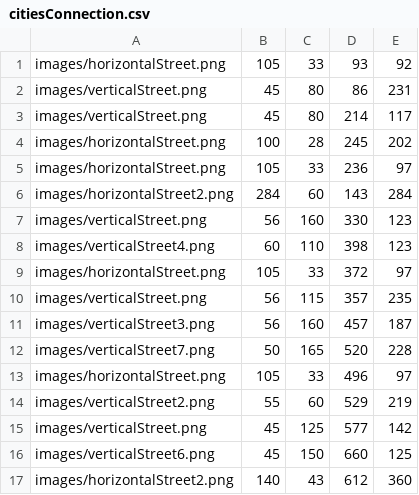
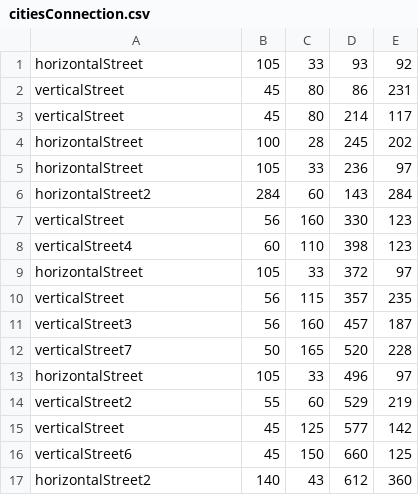
Before and after one commit to jarvis0/software-engineering-project, a CSV file: src/main/java/it/polimi/ingsw/ps23/client/commons/configuration/easy/citiesConnection.csv, drawn as a sheet.

```diff
--- a/src/main/java/it/polimi/ingsw/ps23/client/commons/configuration/easy/citiesConnection.csv
+++ b/src/main/java/it/polimi/ingsw/ps23/client/commons/configuration/easy/citiesConnection.csv
@@ -1,17 +1,17 @@
-images/horizontalStreet.png,105,33,93,92
-images/verticalStreet.png,45,80,86,231
-images/verticalStreet.png,45,80,214,117
-images/horizontalStreet.png,100,28,245,202
-images/horizontalStreet.png,105,33,236,97
-images/horizontalStreet2.png,284,60,143,284
-images/verticalStreet.png,56,160,330,123
-images/verticalStreet4.png,60,110,398,123
-images/horizontalStreet.png,105,33,372,97
-images/verticalStreet.png,56,115,357,235
-images/verticalStreet3.png,56,160,457,187
-images/verticalStreet7.png,50,165,520,228
-images/horizontalStreet.png,105,33,496,97
-images/verticalStreet2.png,55,60,529,219
-images/verticalStreet.png,45,125,577,142
-images/verticalStreet6.png,45,150,660,125
-images/horizontalStreet2.png,140,43,612,360
+horizontalStreet,105,33,93,92
+verticalStreet,45,80,86,231
+verticalStreet,45,80,214,117
+horizontalStreet,100,28,245,202
+horizontalStreet,105,33,236,97
+horizontalStreet2,284,60,143,284
+verticalStreet,56,160,330,123
+verticalStreet4,60,110,398,123
+horizontalStreet,105,33,372,97
+verticalStreet,56,115,357,235
+verticalStreet3,56,160,457,187
+verticalStreet7,50,165,520,228
+horizontalStreet,105,33,496,97
+verticalStreet2,55,60,529,219
+verticalStreet,45,125,577,142
+verticalStreet6,45,150,660,125
+horizontalStreet2,140,43,612,360
```
Also changed, not shown: src/main/java/it/polimi/ingsw/ps23/client/commons/configuration/easy/citiesPosition.csv, src/main/java/it/polimi/ingsw/ps23/client/commons/configuration/hard/citiesConnection.csv, 18 other files.
